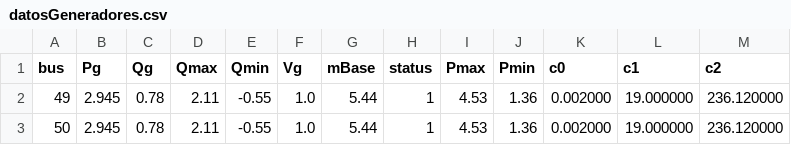
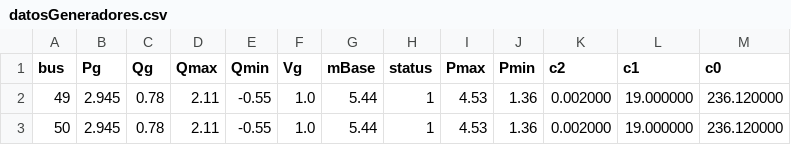
Before and after one commit to isasiaj/LP-OPF, a CSV file: Casos/pglib_opf_case200_activ/datosGeneradores.csv, drawn as a sheet; only a part is shown.

```diff
--- a/Casos/pglib_opf_case200_activ/datosGeneradores.csv
+++ b/Casos/pglib_opf_case200_activ/datosGeneradores.csv
@@ -1,2 +1,2 @@
-bus;Pg;Qg;Qmax;Qmin;Vg;mBase;status;Pmax;Pmin;c0;c1;c2;
+bus;Pg;Qg;Qmax;Qmin;Vg;mBase;status;Pmax;Pmin;c2;c1;c0;
 49;2.945;0.78;2.11;-0.55;1.0;5.44;1;4.53;1.36;0.002000;19.000000;236.120000;
```
Also changed, not shown: Casos/pglib_opf_case200_activ/datosLineas.csv, Casos/pglib_opf_case200_activ/datosNodos.csv.
